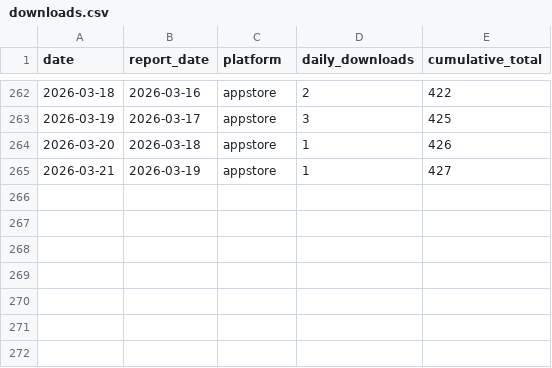
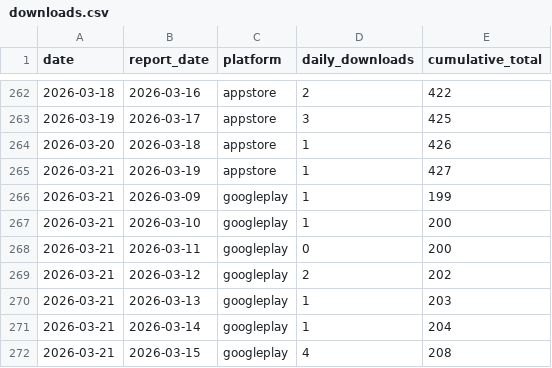
Before and after one commit to sheenana-dev/bticket-download-report, a CSV file: data/downloads.csv, drawn as a sheet; only a part is shown, gaps mark what is left out; the diff names each change by its address in the sheet, - before the commit and + after, or states it on an @@ line.

```diff
--- a/data/downloads.csv
+++ b/data/downloads.csv
+row 266: 2026-03-21 | 2026-03-09 | googleplay | 1 | 199
+row 267: 2026-03-21 | 2026-03-10 | googleplay | 1 | 200
+row 268: 2026-03-21 | 2026-03-11 | googleplay | 0 | 200
+row 269: 2026-03-21 | 2026-03-12 | googleplay | 2 | 202
+row 270: 2026-03-21 | 2026-03-13 | googleplay | 1 | 203
+row 271: 2026-03-21 | 2026-03-14 | googleplay | 1 | 204
+row 272: 2026-03-21 | 2026-03-15 | googleplay | 4 | 208
```
